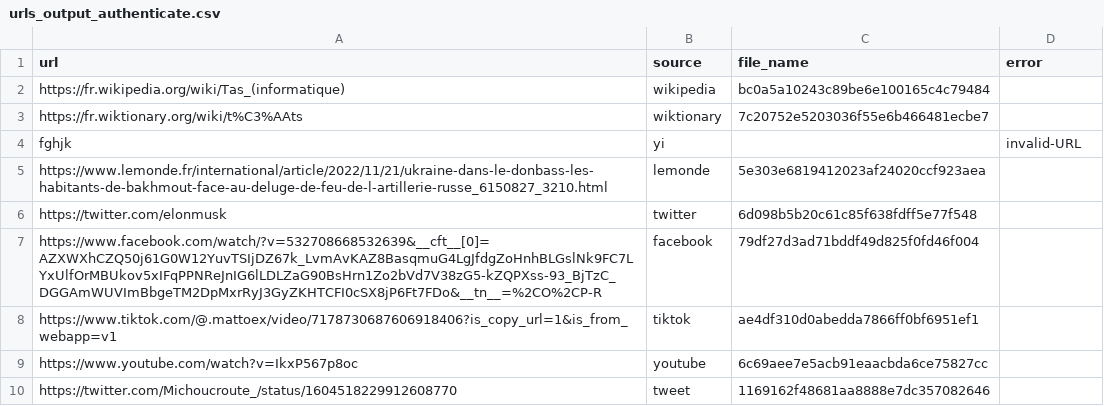
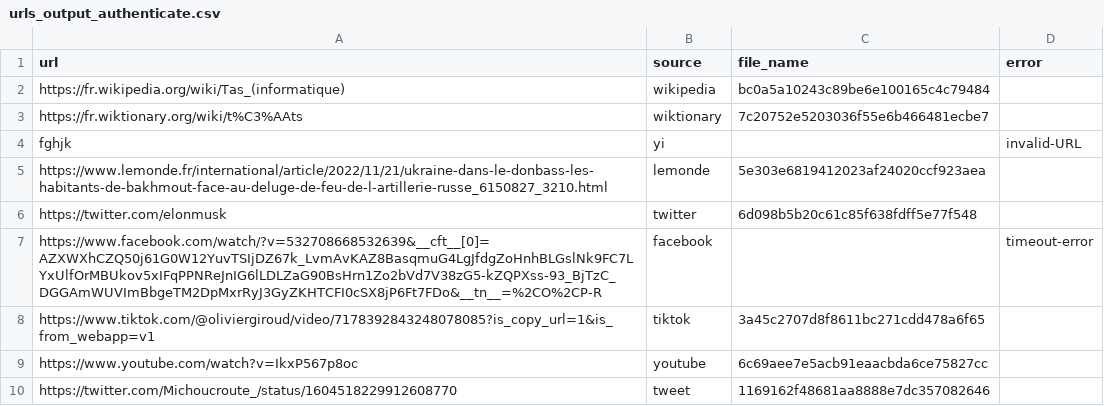
Before and after one commit to MiguelLaura/screenshot, a CSV file: data/urls_output_authenticate.csv, drawn as a sheet.

```diff
--- a/data/urls_output_authenticate.csv
+++ b/data/urls_output_authenticate.csv
@@ -6,4 +6,4 @@ https://www.lemonde.fr/international/article/2022/11/21/ukraine-dans-le-donbass-
 https://twitter.com/elonmusk,twitter,6d098b5b20c61c85f638fdff5e77f548,
-https://www.facebook.com/watch/?v=532708668532639&__cft__[0]=AZXWXhCZQ50j61G0W12YuvTSIjDZ67k_LvmAvKAZ8BasqmuG4LgJfdgZoHnhBLGslNk9FC7LYxUlfOrMBUkov5xIFqPPNReJnIG6lLDLZaG90BsHrn1Zo2bVd7V38zG5-kZQPXss-93_BjTzC_DGGAmWUVImBbgeTM2DpMxrRyJ3GyZKHTCFI0cSX8jP6Ft7FDo&__tn__=%2CO%2CP-R,facebook,79df27d3ad71bddf49d825f0fd46f004,
-https://www.tiktok.com/@.mattoex/video/7178730687606918406?is_copy_url=1&is_from_webapp=v1,tiktok,ae4df310d0abedda7866ff0bf6951ef1,
+https://www.facebook.com/watch/?v=532708668532639&__cft__[0]=AZXWXhCZQ50j61G0W12YuvTSIjDZ67k_LvmAvKAZ8BasqmuG4LgJfdgZoHnhBLGslNk9FC7LYxUlfOrMBUkov5xIFqPPNReJnIG6lLDLZaG90BsHrn1Zo2bVd7V38zG5-kZQPXss-93_BjTzC_DGGAmWUVImBbgeTM2DpMxrRyJ3GyZKHTCFI0cSX8jP6Ft7FDo&__tn__=%2CO%2CP-R,facebook,,timeout-error
+https://www.tiktok.com/@oliviergiroud/video/7178392843248078085?is_copy_url=1&is_from_webapp=v1,tiktok,3a45c2707d8f8611bc271cdd478a6f65,
 https://www.youtube.com/watch?v=IkxP567p8oc,youtube,6c69aee7e5acb91eaacbda6ce75827cc,
```
Also changed, not shown: data/urls.csv, 26 other files.
